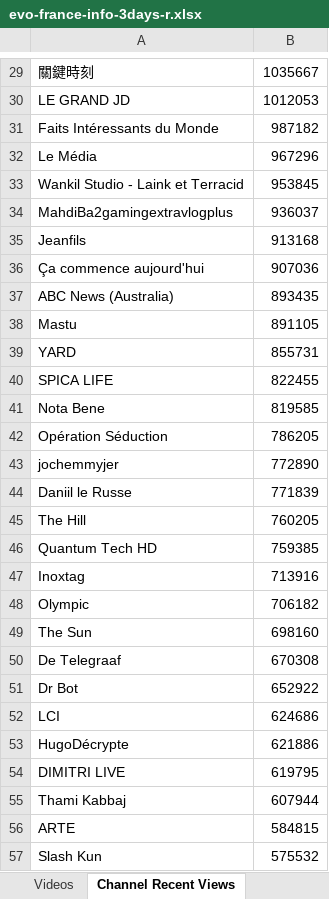
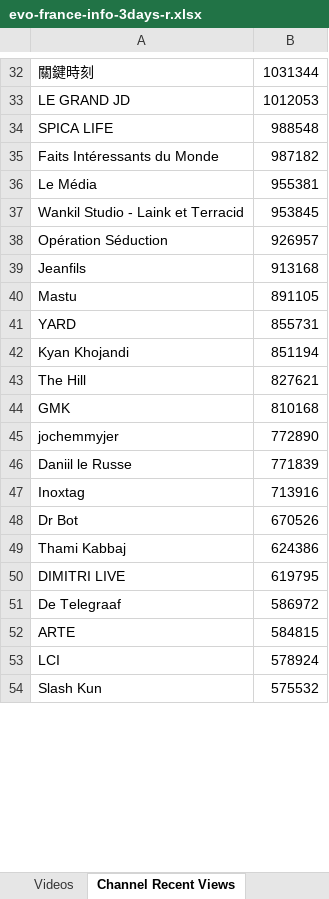
Before and after one commit to pnbt/youtube-transparency, an Excel workbook: app/assets/data/info/evo-france-info-3days-r.xlsx, sheet Channel Recent Views, drawn as a sheet; only a part is shown, gaps mark what is left out; values as stored, in another font and other column widths than the file's, no borders; removed rows and columns are numbered as before the commit, all else as after; the diff covers the shown part only; the diff names each change by its address in the sheet, - before the commit and + after, or states it on an @@ line.

```diff
--- a/app/assets/data/info/evo-france-info-3days-r.xlsx (sheet Channel Recent Views)
+++ b/app/assets/data/info/evo-france-info-3days-r.xlsx (sheet Channel Recent Views)
-B32: 1035667
+B32: 1031344
+row 34: SPICA LIFE | 988548
-B36: 967296
+B36: 955381
-row 34: MahdiBa2gamingextravlogplus | 936037
+row 38: Opération Séduction | 926957
-row 36: Ça commence aujourd'hui | 907036
-row 37: ABC News (Australia) | 893435
-row 40: SPICA LIFE | 822455
-row 41: Nota Bene | 819585
-row 42: Opération Séduction | 786205
+row 42: Kyan Khojandi | 851194
+row 43: The Hill | 827621
+row 44: GMK | 810168
-row 45: The Hill | 760205
-row 46: Quantum Tech HD | 759385
-row 48: Olympic | 706182
-row 49: The Sun | 698160
-row 50: De Telegraaf | 670308
-B48: 652922
+B48: 670526
-row 52: LCI | 624686
-row 53: HugoDécrypte | 621886
+row 49: Thami Kabbaj | 624386
-row 55: Thami Kabbaj | 607944
+row 51: De Telegraaf | 586972
+row 53: LCI | 578924
```
Also changed, not shown: 381 added rows, 360 removed rows, 271 moved rows and 84 edited cells elsewhere in this sheet, sheet Videos, app/assets/data/info/evo-france-info-3days-v.xlsx, app/assets/data/info/evo-france-info-month-r.xlsx, 9 other files.
